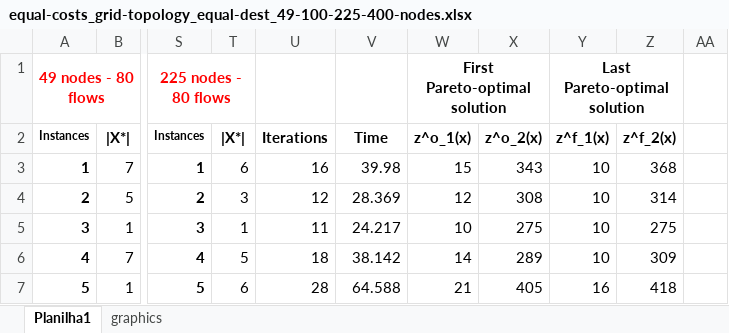
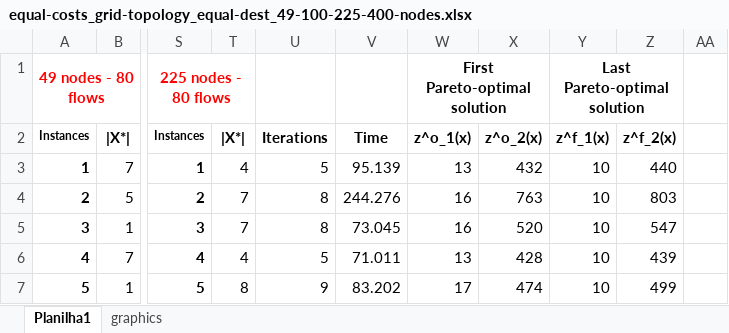
Before and after one commit to LABORA-INF-UFG/article-2018-leizerkatiakleber-dataset, an Excel workbook: equal-costs_grid-topology_equal-dest_49-100-225-400-nodes.xlsx, sheet Planilha1, drawn as a sheet; only a part is shown, gaps mark what is left out; values as stored, in another font and other column widths than the file's, no borders; the diff covers the shown part only; the diff names each change by its address in the sheet, - before the commit and + after, or states it on an @@ line.

Commit message:
Add files via upload

```diff
--- a/equal-costs_grid-topology_equal-dest_49-100-225-400-nodes.xlsx (sheet Planilha1)
+++ b/equal-costs_grid-topology_equal-dest_49-100-225-400-nodes.xlsx (sheet Planilha1)
-T3: 6
+T3: 4
-U3: 16
+U3: 5
-V3: 39.98
+V3: 95.139
-W3: 15
+W3: 13
-X3: 343
+X3: 432
-Z3: 368
+Z3: 440
-T4: 3
+T4: 7
-U4: 12
+U4: 8
-V4: 28.369
+V4: 244.276
-W4: 12
+W4: 16
-X4: 308
+X4: 763
-Z4: 314
+Z4: 803
-T5: 1
+T5: 7
-U5: 11
+U5: 8
-V5: 24.217
+V5: 73.045
-W5: 10
+W5: 16
-X5: 275
+X5: 520
-Z5: 275
+Z5: 547
-T6: 5
+T6: 4
-U6: 18
+U6: 5
-V6: 38.142
+V6: 71.011
-W6: 14
+W6: 13
-X6: 289
+X6: 428
-Z6: 309
+Z6: 439
-T7: 6
+T7: 8
-U7: 28
+U7: 9
-V7: 64.588
+V7: 83.202
-W7: 21
+W7: 17
-X7: 405
+X7: 474
-Y7: 16
+Y7: 10
-Z7: 418
+Z7: 499
```
Also changed, not shown: 578 edited cells elsewhere in this sheet, charts or pictures.
